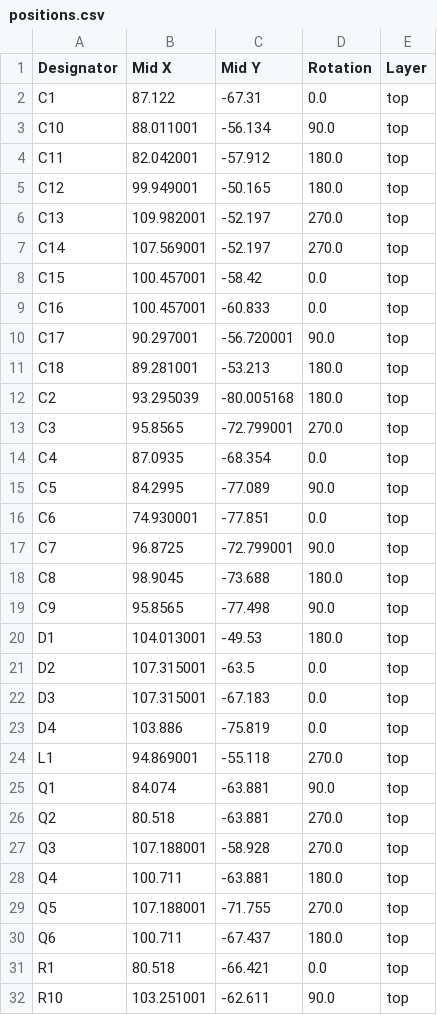
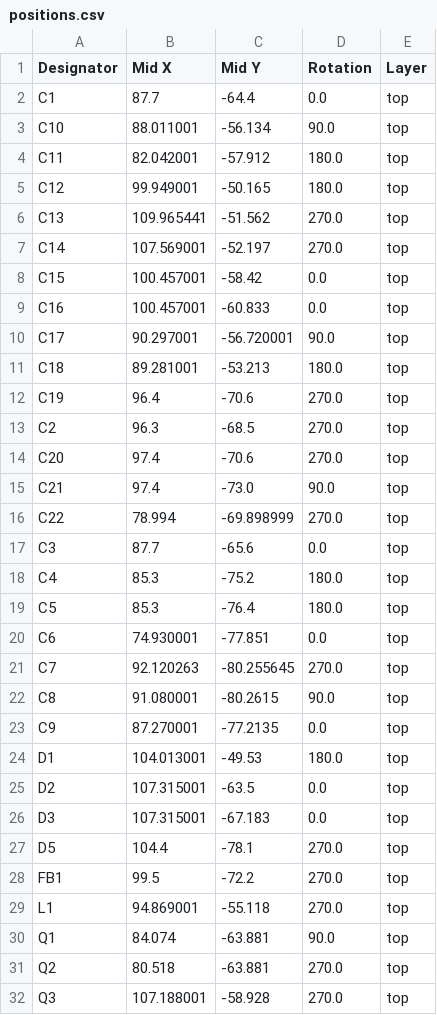
Before and after one commit to mfacton/traction-control, a CSV file: pcb/traction-control/production/positions.csv, drawn as a sheet; only a part is shown; the shorter side is filled out with more unchanged rows; the diff covers the shown part only.

Commit message:
Make production files

```diff
--- a/pcb/traction-control/production/positions.csv
+++ b/pcb/traction-control/production/positions.csv
@@ -1,3 +1,3 @@
 Designator,Mid X,Mid Y,Rotation,Layer
-C1,87.122,-67.31,0.0,top
+C1,87.7,-64.4,0.0,top
 C10,88.011001,-56.134,90.0,top
@@ -5,3 +5,3 @@ C11,82.042001,-57.912,180.0,top
 C12,99.949001,-50.165,180.0,top
-C13,109.982001,-52.197,270.0,top
+C13,109.965441,-51.562,270.0,top
 C14,107.569001,-52.197,270.0,top
@@ -11,10 +11,14 @@ C17,90.297001,-56.720001,90.0,top
 C18,89.281001,-53.213,180.0,top
-C2,93.295039,-80.005168,180.0,top
-C3,95.8565,-72.799001,270.0,top
-C4,87.0935,-68.354,0.0,top
-C5,84.2995,-77.089,90.0,top
+C19,96.4,-70.6,270.0,top
+C2,96.3,-68.5,270.0,top
+C20,97.4,-70.6,270.0,top
+C21,97.4,-73.0,90.0,top
+C22,78.994,-69.898999,270.0,top
+C3,87.7,-65.6,0.0,top
+C4,85.3,-75.2,180.0,top
+C5,85.3,-76.4,180.0,top
 C6,74.930001,-77.851,0.0,top
-C7,96.8725,-72.799001,90.0,top
-C8,98.9045,-73.688,180.0,top
-C9,95.8565,-77.498,90.0,top
+C7,92.120263,-80.255645,270.0,top
+C8,91.080001,-80.2615,90.0,top
+C9,87.270001,-77.2135,0.0,top
 D1,104.013001,-49.53,180.0,top
@@ -22,3 +26,4 @@ D2,107.315001,-63.5,0.0,top
 D3,107.315001,-67.183,0.0,top
-D4,103.886,-75.819,0.0,top
+D5,104.4,-78.1,270.0,top
+FB1,99.5,-72.2,270.0,top
 L1,94.869001,-55.118,270.0,top
```
Also changed, not shown: 5 added rows, 2 removed rows and 24 edited cells elsewhere in this file, pcb/traction-control/production/bom.csv, pcb/traction-control/production/designators.csv, 10 other files.
